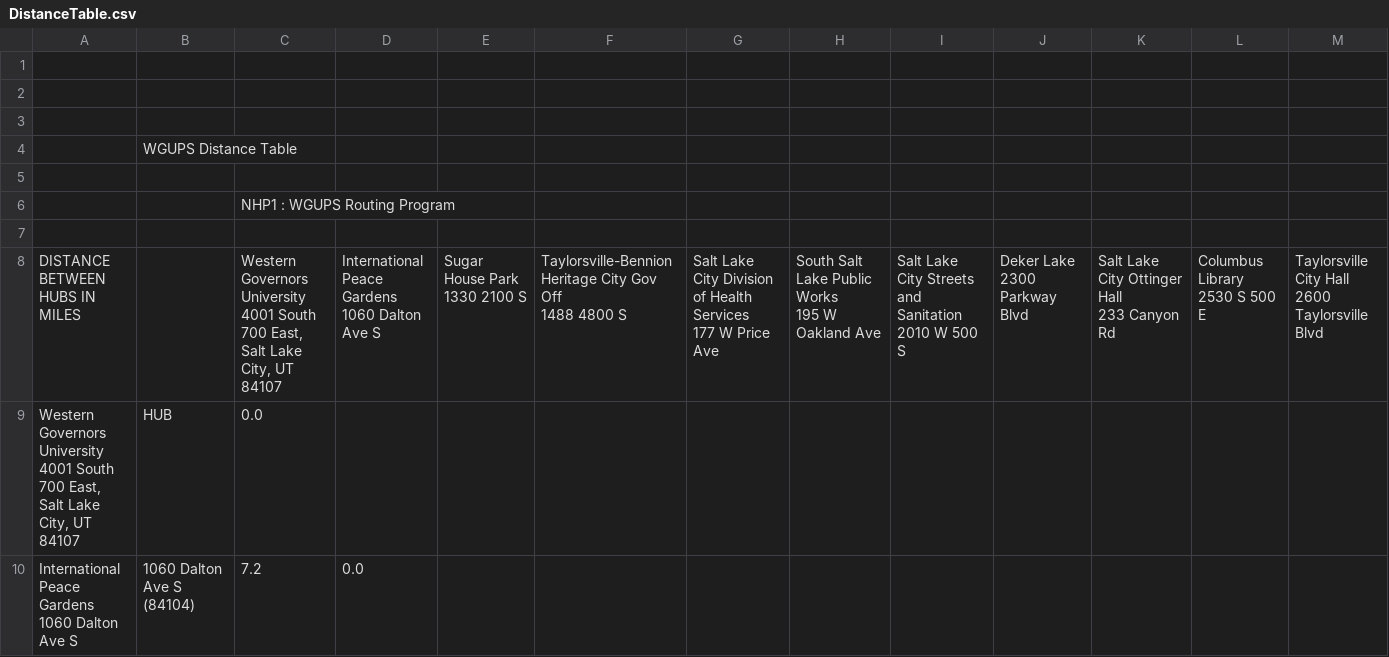
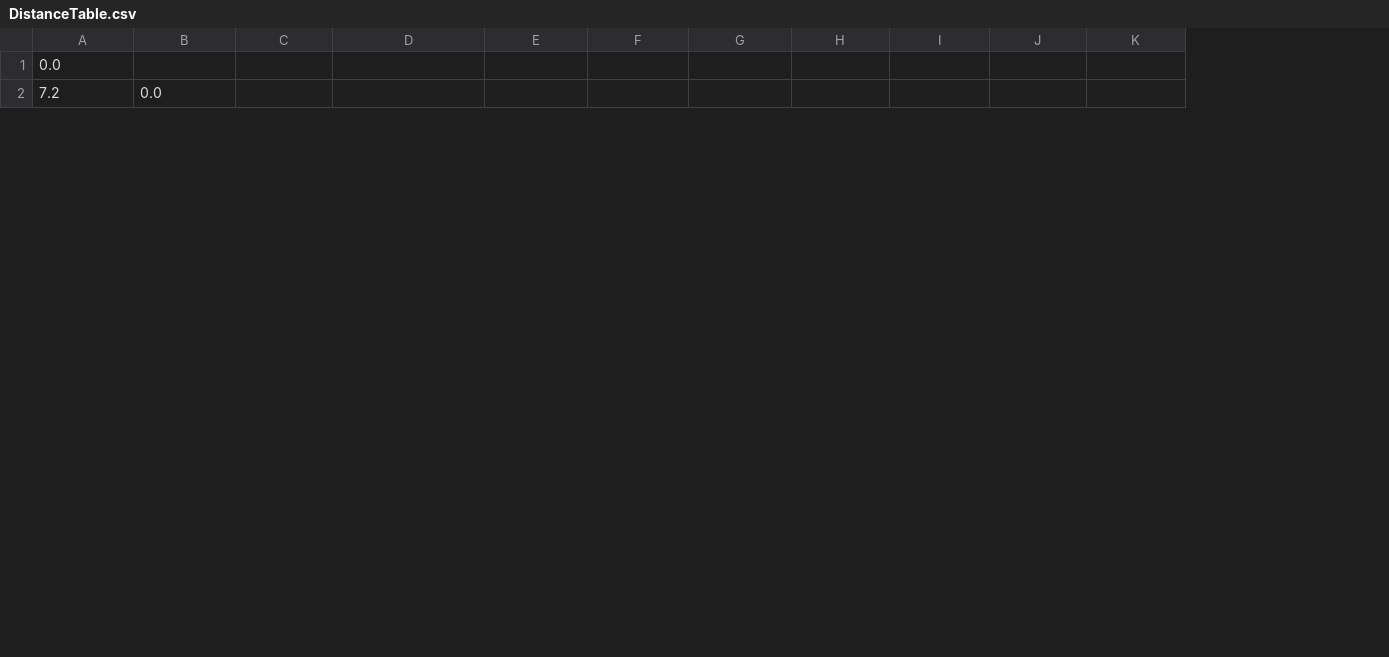
Before and after one commit to adamcomo1/WGU_C950, a CSV file: DistanceTable.csv, drawn as a sheet; only a part is shown; rows hold the shown columns only; ↵ is a line break in a cell; the diff names each change by its address in the sheet, - before the commit and + after, or states it on an @@ line.

```diff
--- a/DistanceTable.csv
+++ b/DistanceTable.csv
-column A, rows 9-10: Western Governors University ↵ 4001 South 700 East, ↵ Salt Lake City, UT 84107 | International Peace Gardens ↵ 1060 Dalton Ave S
-column B, rows 9-10: HUB | 1060 Dalton Ave S ↵ (84104)
-row 1: (empty)
-row 2: (empty)
-row 3: (empty)
-row 4:  | WGUPS Distance Table
-row 5: (empty)
-row 6:  |  | NHP1 : WGUPS Routing Program
-row 7: (empty)
-row 8: DISTANCE BETWEEN HUBS IN MILES |  | Western Governors University ↵ 4001 South 700 East, ↵ Salt Lake City, UT 84107 | International Peace Gardens ↵ 1060 Dalton Ave S | Sugar House Park ↵ 1330 2100 S | Taylorsville-Bennion Heritage City Gov Off ↵ 1488 4800 S | Salt Lake City Division of Health Services ↵ 177 W Price Ave | South Salt Lake Public Works ↵ 195 W Oakland Ave | Salt Lake City Streets and Sanitation ↵ 2010 W 500 S | Deker Lake ↵ 2300 Parkway Blvd | Salt Lake City Ottinger Hall ↵ 233 Canyon Rd | Columbus Library ↵ 2530 S 500 E | Taylorsville City Hall ↵ 2600 Taylorsville Blvd
```
Also changed, not shown: PackageFile.csv, 5 other files.
